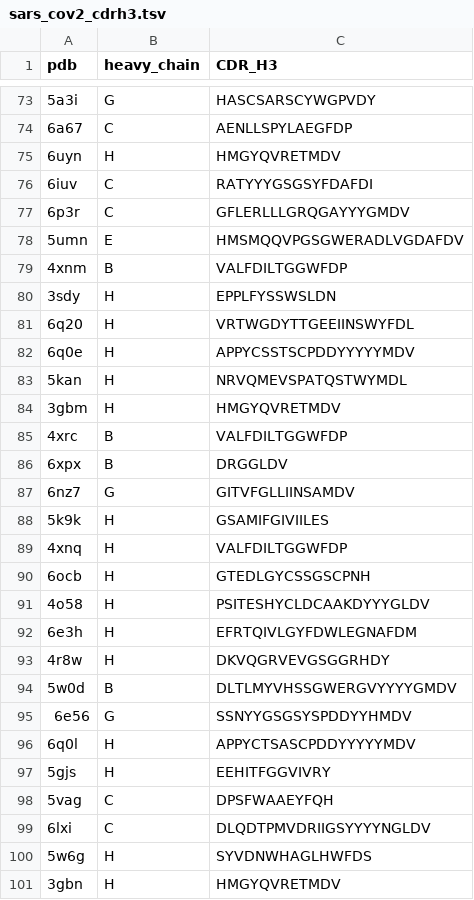
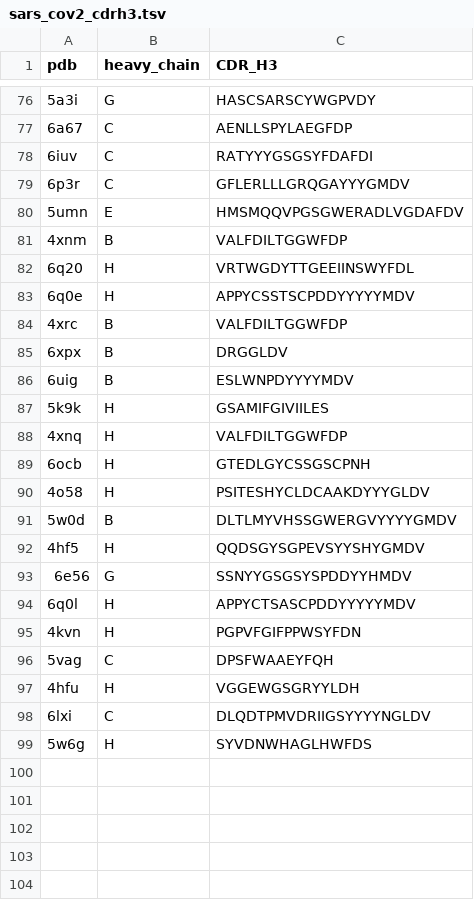
Before and after one commit to datascience-2025-group4/group04-team02, a TSV file: data cleanup/sars_cov2_cdrh3.tsv, drawn as a sheet; only a part is shown, gaps mark what is left out; the diff covers the shown part only.

```diff
--- a/data cleanup/sars_cov2_cdrh3.tsv
+++ b/data cleanup/sars_cov2_cdrh3.tsv
@@ -74,3 +77,2 @@ pdb	heavy_chain	CDR_H3
 6a67	C	AENLLSPYLAEGFDP
-6uyn	H	HMGYQVRETMDV
 6iuv	C	RATYYYGSGSYFDAFDI
@@ -79,10 +81,7 @@ pdb	heavy_chain	CDR_H3
 4xnm	B	VALFDILTGGWFDP
-3sdy	H	EPPLFYSSWSLDN
 6q20	H	VRTWGDYTTGEEIINSWYFDL
 6q0e	H	APPYCSSTSCPDDYYYYYMDV
-5kan	H	NRVQMEVSPATQSTWYMDL
-3gbm	H	HMGYQVRETMDV
 4xrc	B	VALFDILTGGWFDP
 6xpx	B	DRGGLDV
-6nz7	G	GITVFGLLIINSAMDV
+6uig	B	ESLWNPDYYYYMDV
 5k9k	H	GSAMIFGIVIILES
@@ -91,11 +90,10 @@ pdb	heavy_chain	CDR_H3
 4o58	H	PSITESHYCLDCAAKDYYYGLDV
-6e3h	H	EFRTQIVLGYFDWLEGNAFDM
-4r8w	H	DKVQGRVEVGSGGRHDY
 5w0d	B	DLTLMYVHSSGWERGVYYYYGMDV
+4hf5	H	QQDSGYSGPEVSYYSHYGMDV
 6e56	G	SSNYYGSGSYSPDDYYHMDV
 6q0l	H	APPYCTSASCPDDYYYYYMDV
-5gjs	H	EEHITFGGVIVRY
+4kvn	H	PGPVFGIFPPWSYFDN
 5vag	C	DPSFWAAEYFQH
+4hfu	H	VGGEWGSGRYYLDH
 6lxi	C	DLQDTPMVDRIIGSYYYYNGLDV
 5w6g	H	SYVDNWHAGLHWFDS
-3gbn	H	HMGYQVRETMDV
```
Also changed, not shown: 21 added rows and 18 removed rows elsewhere in this file, data cleanup/influenza_cdr_seq.tsv, data cleanup/sars_cov2_cdrh2.tsv, 2 other files.
